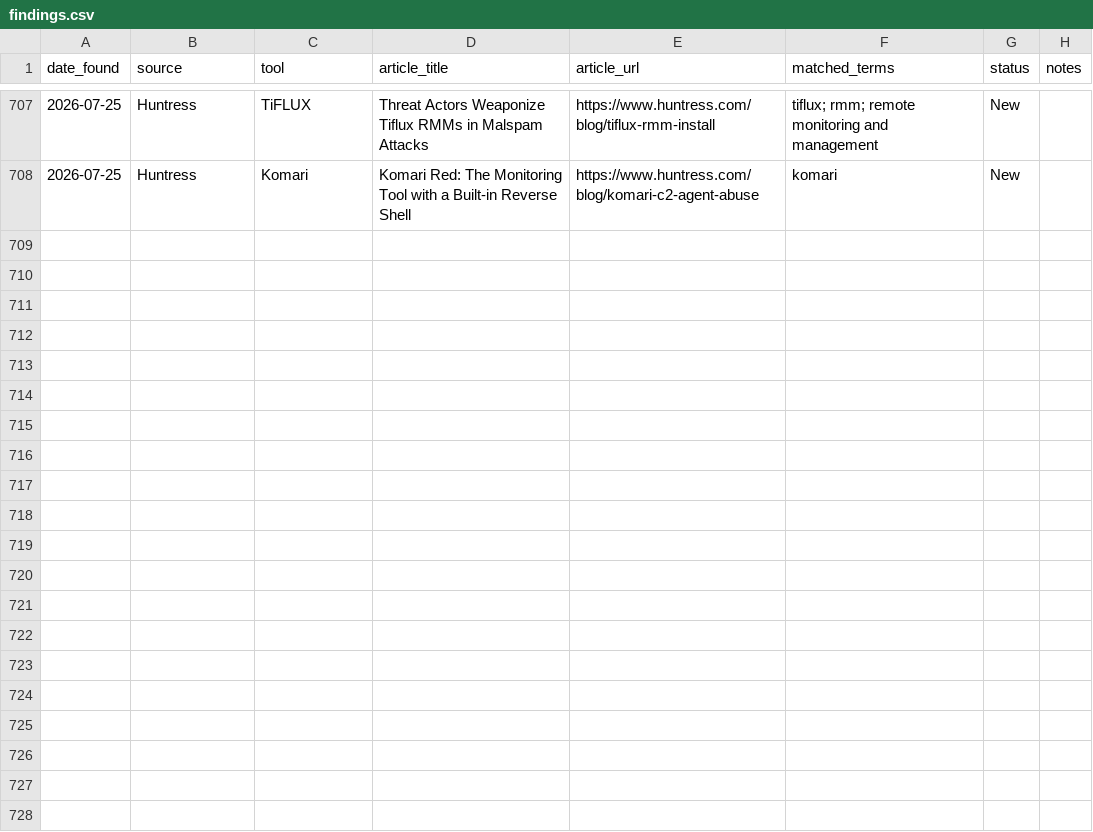
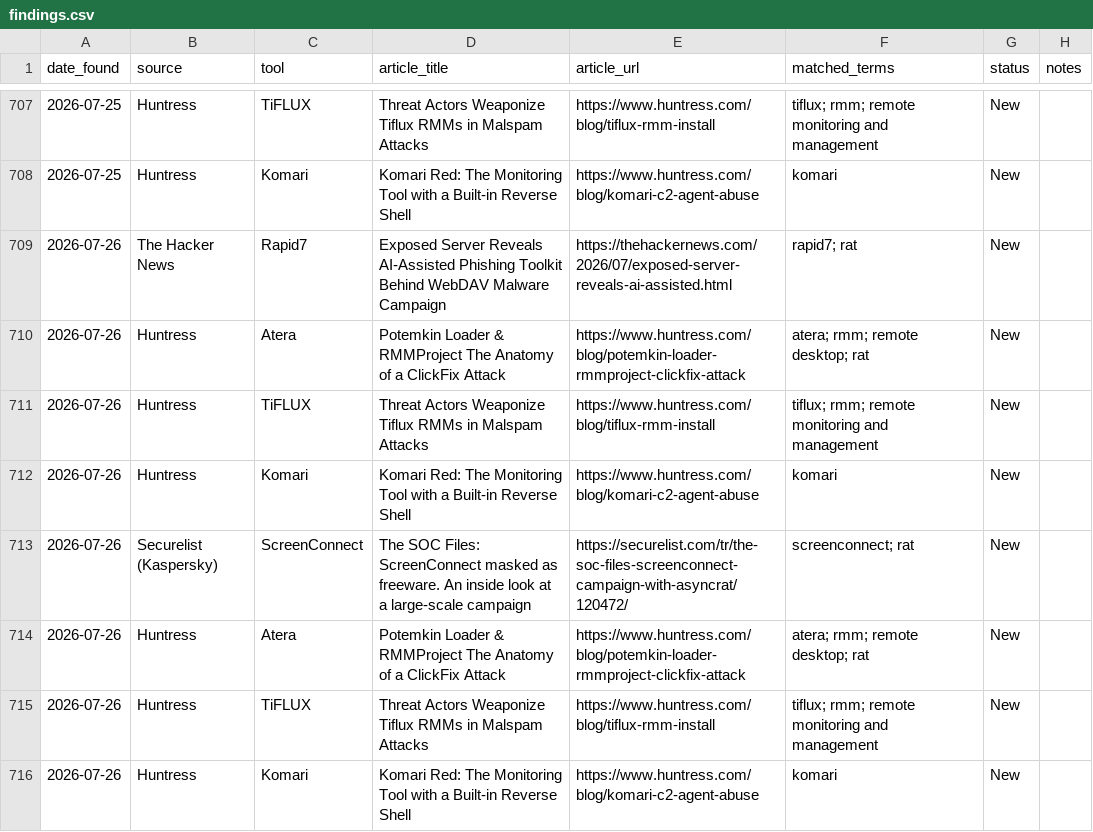
Before and after one commit to Threat-Hunting-Journal/RMM-Tool-Tracking, a CSV file: findings.csv, drawn as a sheet; only a part is shown, gaps mark what is left out.

```diff
--- a/findings.csv
+++ b/findings.csv
@@ -708 +708,9 @@ date_found,source,tool,article_title,article_url,matched_terms,status,notes
 2026-07-25,Huntress,Komari,Komari Red: The Monitoring Tool with a Built-in Reverse Shell,https://www.huntress.com/blog/komari-c2-agent-abuse,komari,New,
+2026-07-26,The Hacker News,Rapid7,Exposed Server Reveals AI-Assisted Phishing Toolkit Behind WebDAV Malware Campaign,https://thehackernews.com/2026/07/exposed-server-reveals-ai-assisted.html,rapid7; rat,New,
+2026-07-26,Huntress,Atera,Potemkin Loader & RMMProject The Anatomy of a ClickFix Attack,https://www.huntress.com/blog/potemkin-loader-rmmproject-clickfix-attack,atera; rmm; remote desktop; rat,New,
+2026-07-26,Huntress,TiFLUX,Threat Actors Weaponize Tiflux RMMs in Malspam Attacks,https://www.huntress.com/blog/tiflux-rmm-install,tiflux; rmm; remote monitoring and management,New,
+2026-07-26,Huntress,Komari,Komari Red: The Monitoring Tool with a Built-in Reverse Shell,https://www.huntress.com/blog/komari-c2-agent-abuse,komari,New,
+2026-07-26,Securelist (Kaspersky),ScreenConnect,The SOC Files: ScreenConnect masked as freeware. An inside look at a large-scale campaign,https://securelist.com/tr/the-soc-files-screenconnect-campaign-with-asyncrat/120472/,screenconnect; rat,New,
+2026-07-26,Huntress,Atera,Potemkin Loader & RMMProject The Anatomy of a ClickFix Attack,https://www.huntress.com/blog/potemkin-loader-rmmproject-clickfix-attack,atera; rmm; remote desktop; rat,New,
+2026-07-26,Huntress,TiFLUX,Threat Actors Weaponize Tiflux RMMs in Malspam Attacks,https://www.huntress.com/blog/tiflux-rmm-install,tiflux; rmm; remote monitoring and management,New,
+2026-07-26,Huntress,Komari,Komari Red: The Monitoring Tool with a Built-in Reverse Shell,https://www.huntress.com/blog/komari-c2-agent-abuse,komari,New,
```
Also changed, not shown: docs/findings.csv, docs/tool_summary.csv, 1 other file.
